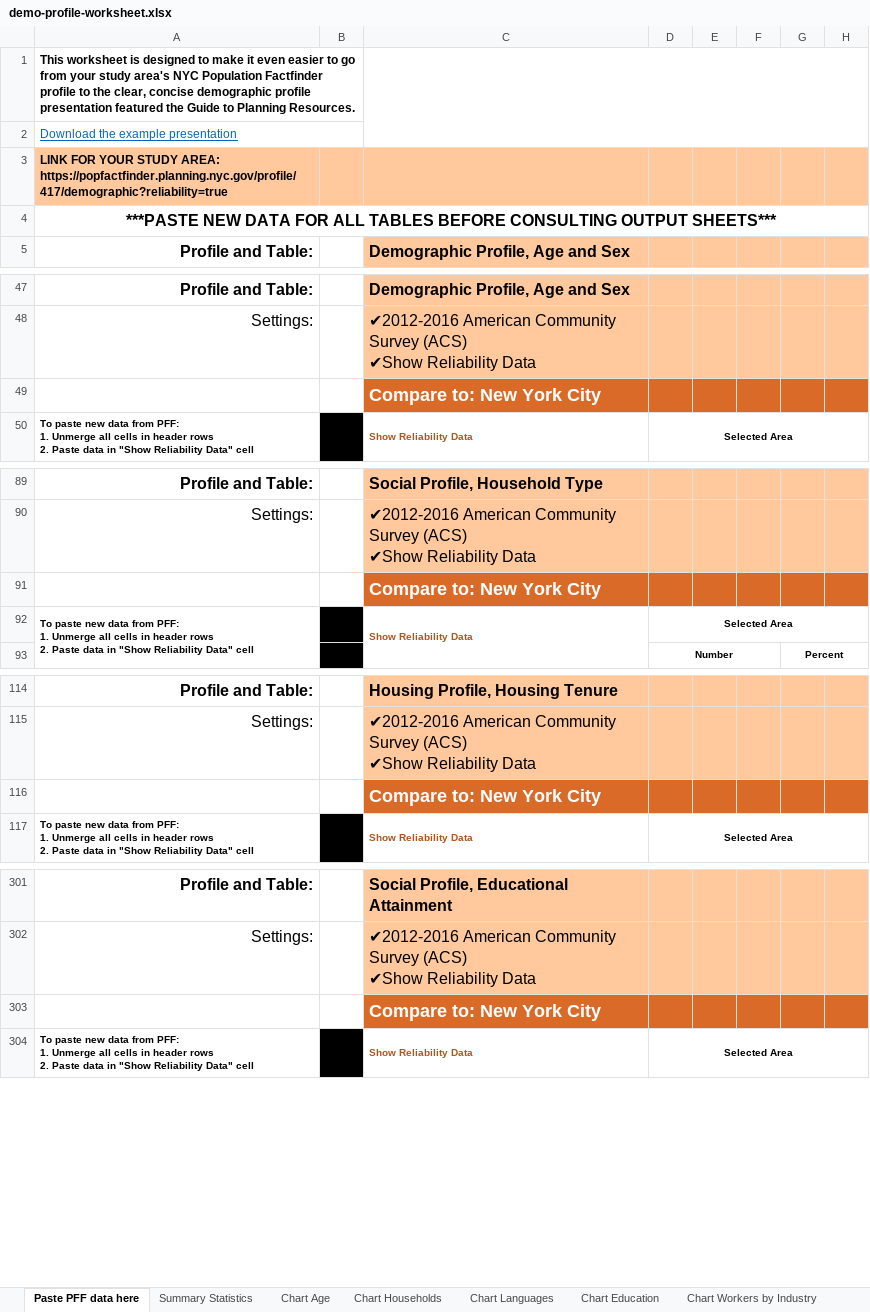
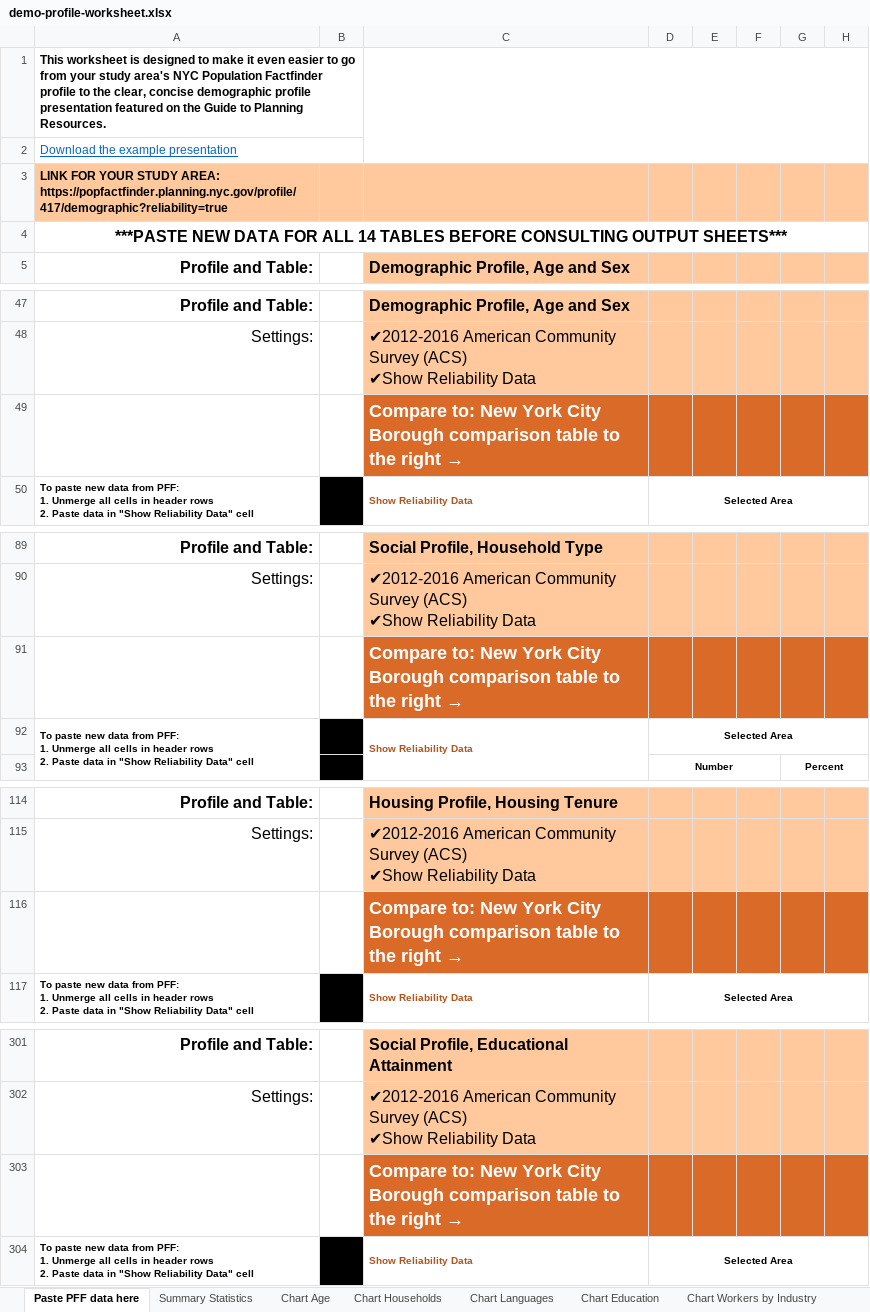
Before and after one commit to NYCPlanning/dcp-guide, an Excel workbook: demographic-profile/docs/demo-profile-worksheet.xlsx, sheet Paste PFF data here, drawn as a sheet; only a part is shown, gaps mark what is left out; values as stored, in another font and other column widths than the file's, no borders; charts and pictures not drawn; the diff covers the shown part only; the diff names each change by its address in the sheet, - before the commit and + after, or states it on an @@ line.

Commit message:
Add files via upload

```diff
--- a/demographic-profile/docs/demo-profile-worksheet.xlsx (sheet Paste PFF data here)
+++ b/demographic-profile/docs/demo-profile-worksheet.xlsx (sheet Paste PFF data here)
-A1: …presentation featured the Guide…
+A1: …presentation featured on the Guide…
-A4: …FOR ALL TABLES BEFORE…
+A4: …FOR ALL 14 TABLES BEFORE…
-C49: Compare to: New York City
+C49: Compare to: New York City Borough comparison table to the right →
-C91: Compare to: New York City
+C91: Compare to: New York City Borough comparison table to the right →
-C116: Compare to: New York City
+C116: Compare to: New York City Borough comparison table to the right →
-C303: Compare to: New York City
+C303: Compare to: New York City Borough comparison table to the right →
```
Also changed, not shown: 2 edited cells elsewhere in this sheet, sheet Summary Statistics, charts or pictures.
